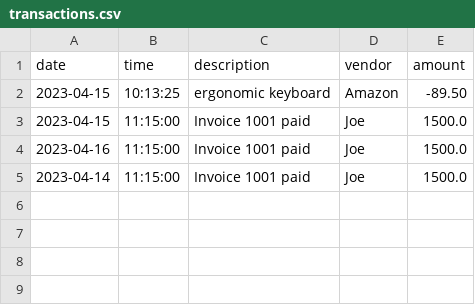
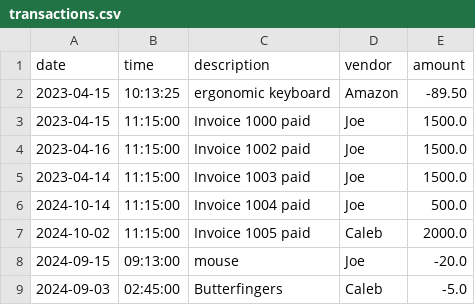
Before and after one commit to poteatc/accounting-ledger, a CSV file: src/main/resources/transactions.csv, drawn as a sheet.

```diff
--- a/src/main/resources/transactions.csv
+++ b/src/main/resources/transactions.csv
@@ -2,4 +2,8 @@ date|time|description|vendor|amount
 2023-04-15|10:13:25|ergonomic keyboard|Amazon|-89.50
-2023-04-15|11:15:00|Invoice 1001 paid|Joe|1500.0
-2023-04-16|11:15:00|Invoice 1001 paid|Joe|1500.0
-2023-04-14|11:15:00|Invoice 1001 paid|Joe|1500.0
+2023-04-15|11:15:00|Invoice 1000 paid|Joe|1500.0
+2023-04-16|11:15:00|Invoice 1002 paid|Joe|1500.0
+2023-04-14|11:15:00|Invoice 1003 paid|Joe|1500.0
+2024-10-14|11:15:00|Invoice 1004 paid|Joe|500.0
+2024-10-02|11:15:00|Invoice 1005 paid|Caleb|2000.0
+2024-09-15|09:13:00|mouse|Joe|-20.0
+2024-09-03|02:45:00|Butterfingers|Caleb|-5.0
```
Also changed, not shown: src/main/resources/transactionsOutput.csv, 2 other files.
